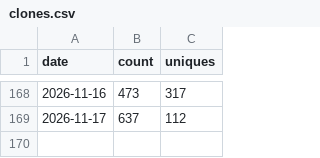
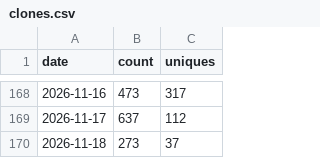
Before and after one commit to yuanbw2025/storyforge, a CSV file: data/traffic/clones.csv, drawn as a sheet; only a part is shown, gaps mark what is left out.

```diff
--- a/data/traffic/clones.csv
+++ b/data/traffic/clones.csv
@@ -169 +169,2 @@ date,count,uniques
 2026-11-17,637,112
+2026-11-18,273,37
```
Also changed, not shown: data/traffic/views.csv, 1 other file.
